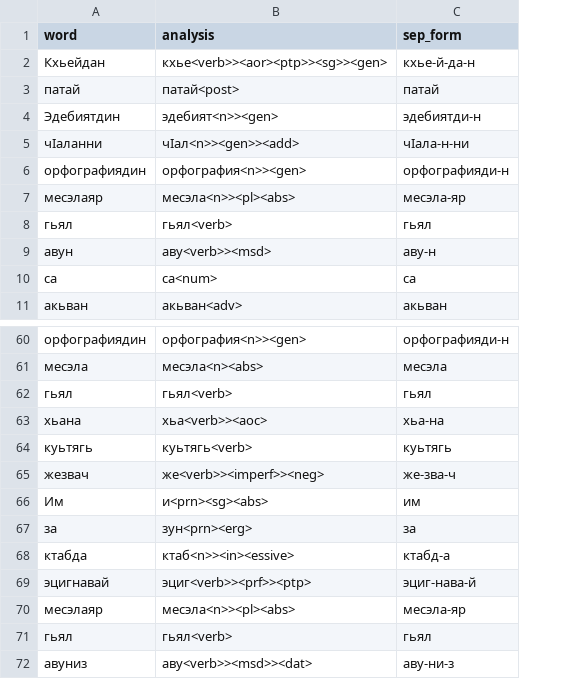
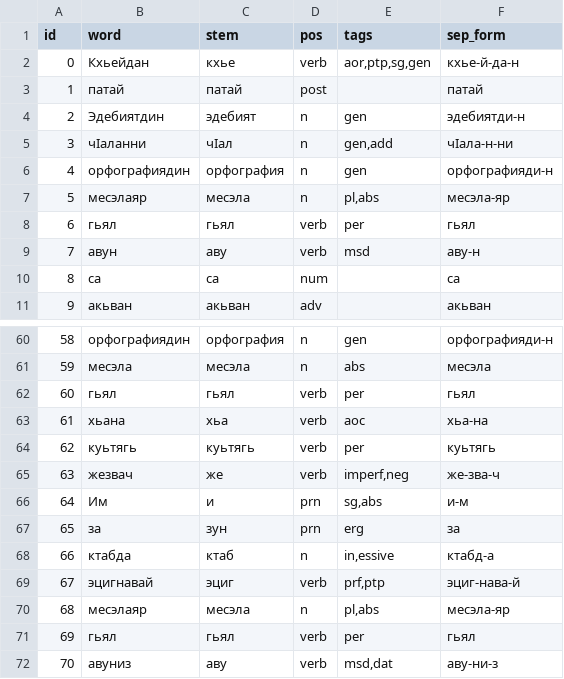
Before and after one commit to hemulitch/morphological-parser-for-Lezgian, a CSV file: accuracy/corpus_gold/gold_2.csv, drawn as a sheet; only a part is shown, gaps mark what is left out; removed rows and columns are numbered as before the commit, all else as after; the diff names each change by its address in the sheet, - before the commit and + after, or states it on an @@ line.

Commit message:
Update gold_2.csv

```diff
--- a/accuracy/corpus_gold/gold_2.csv
+++ b/accuracy/corpus_gold/gold_2.csv
+column A (id), rows 2-11: 0 | 1 | 2 | 3 | 4 | 5 | 6 | 7 | 8 | 9; rows 60-72: 58 | 59 | 60 | 61 | 62 | 63 | 64 | 65 | 66 | 67 | 68 | 69 | 70
-column B (analysis), rows 2-11: кхье<verb>><aor><ptp>><sg>><gen> | патай<post> | эдебият<n>><gen> | чӀал<n>><gen>><add> | орфография<n>><gen> | месэла<n>><pl><abs> | гьял<verb> | аву<verb>><msd> | са<num> | акьван<adv>; rows 60-72: орфография<n>><gen> | месэла<n><abs> | гьял<verb> | хьа<verb>><aoc> | куьтягь<verb> | же<verb>><imperf>><neg> | и<prn><sg><abs> | зун<prn><erg> | ктаб<n>><in><essive> | эциг<verb>><prf>><ptp> | месэла<n>><pl><abs> | гьял<verb> | аву<verb>><msd>><dat>
+column C (stem), rows 2-11: кхье | патай | эдебият | чӀал | орфография | месэла | гьял | аву | са | акьван; rows 60-72: орфография | месэла | гьял | хьа | куьтягь | же | и | зун | ктаб | эциг | месэла | гьял | аву
+column D (pos), rows 2-11: verb | post | n | n | n | n | verb | verb | num | adv; rows 60-72: n | n | verb | verb | verb | verb | prn | prn | n | verb | n | verb | verb
+column E (tags), rows 2-9: aor,ptp,sg,gen |  | gen | gen,add | gen | pl,abs | per | msd; rows 60-72: gen | abs | per | aoc | per | imperf,neg | sg,abs | erg | in,essive | prf,ptp | pl,abs | per | msd,dat
-F66 (sep_form): им
+F66 (sep_form): и-м
```
